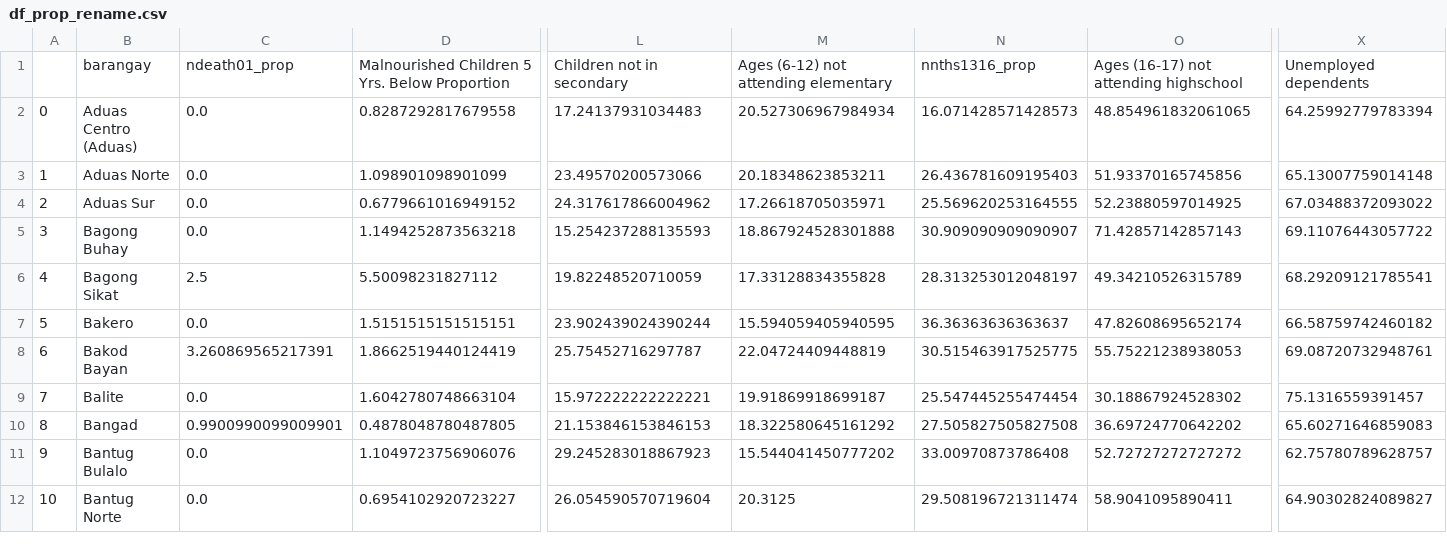
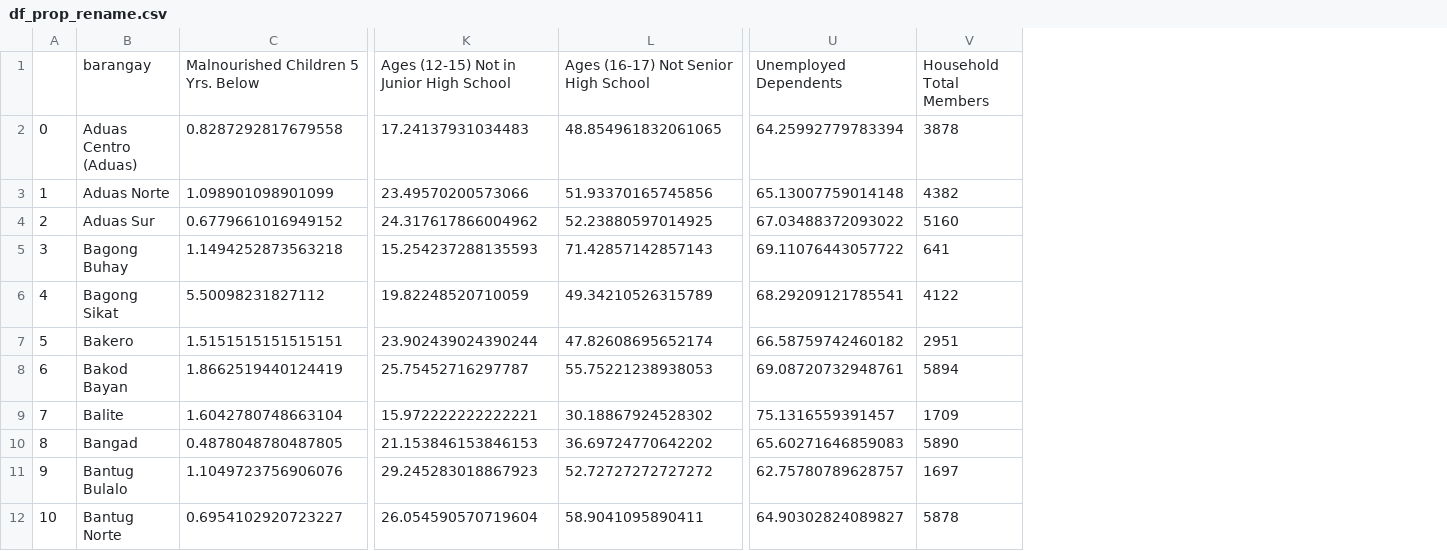
Before and after one commit to jotangent/Road-To-Zero-Poverty-Cabanatuan-City-, a CSV file: data/df_prop_rename.csv, drawn as a sheet; only a part is shown, gaps mark what is left out; removed rows and columns are numbered as before the commit, all else as after; rows hold the shown columns only; the diff names each change by its address in the sheet, - before the commit and + after, or states it on an @@ line.

Commit message:
revised mlr.py to match sl_map and df_prop_rename

```diff
--- a/data/df_prop_rename.csv
+++ b/data/df_prop_rename.csv
-column C, rows 2-12: 0.0 | 0.0 | 0.0 | 0.0 | 2.5 | 0.0 | 3.260869565217391 | 0.0 | 0.9900990099009901 | 0.0 | 0.0
-column M, rows 2-12: 20.527306967984934 | 20.18348623853211 | 17.26618705035971 | 18.867924528301888 | 17.33128834355828 | 15.594059405940595 | 22.04724409448819 | 19.91869918699187 | 18.322580645161292 | 15.544041450777202 | 20.3125
-column N, rows 2-12: 16.071428571428573 | 26.436781609195403 | 25.569620253164555 | 30.909090909090907 | 28.313253012048197 | 36.36363636363637 | 30.515463917525775 | 25.547445255474454 | 27.505827505827508 | 33.00970873786408 | 29.508196721311474
+column V, rows 2-12: 3878 | 4382 | 5160 | 641 | 4122 | 2951 | 5894 | 1709 | 5890 | 1697 | 5878
-row 1:  | barangay | ndeath01_prop | Malnourished Children 5 Yrs. Below Proportion | Children not in secondary | Ages (6-12) not attending elementary | nnths1316_prop | Ages (16-17) not attending highschool | Unemployed dependents
+row 1:  | barangay | Malnourished Children 5 Yrs. Below | Ages (12-15) Not in Junior High School | Ages (16-17) Not Senior High School | Unemployed Dependents | Household Total Members
```
Also changed, not shown: 2 other files.
